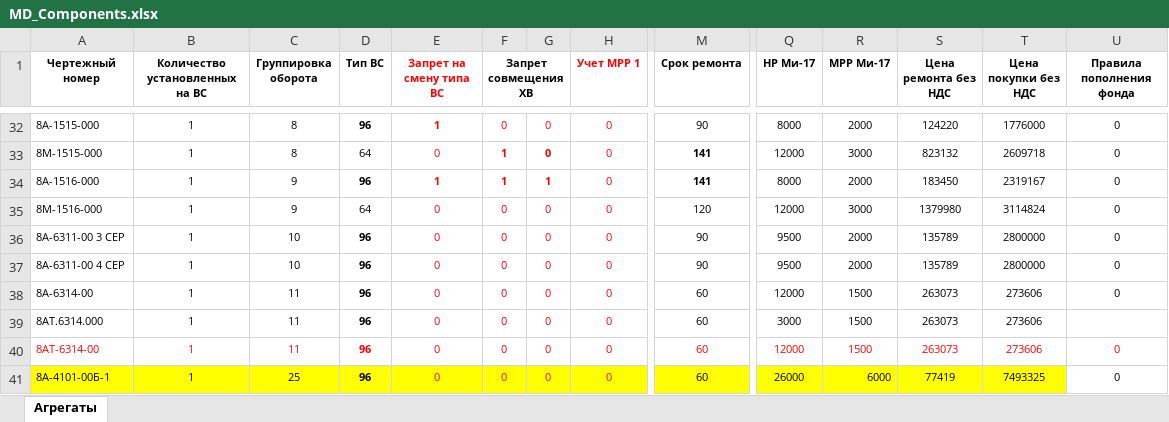
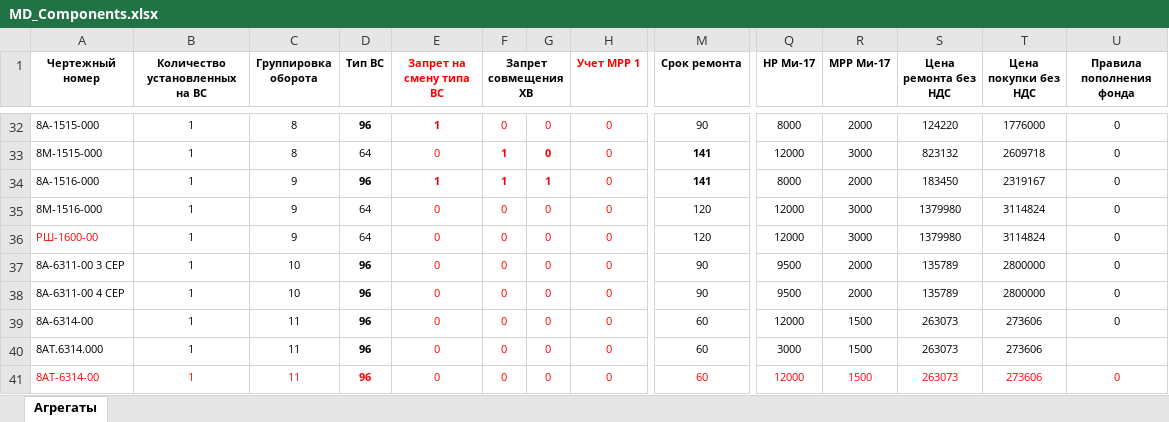
Before and after one commit to albud1978/Helicomponents, an Excel workbook: data_input/master_data/MD_Сomponents.xlsx, sheet Агрегаты, drawn as a sheet; only a part is shown, gaps mark what is left out; the shorter side is filled out with more unchanged rows; values as stored, in another font and other column widths than the file's, no borders; rows hold the shown columns only; the diff names each change by its address in the sheet, - before the commit and + after, or states it on an @@ line.

```diff
--- a/data_input/master_data/MD_Сomponents.xlsx (sheet Агрегаты)
+++ b/data_input/master_data/MD_Сomponents.xlsx (sheet Агрегаты)
+row 36: РШ-1600-00 | 1 | 9 | 64 | 0 | 0 | 0 | 0 | 120 | 12000 | 3000 | 1379980 | 3114824 | 0
```
Also changed, not shown: 10 other files.
